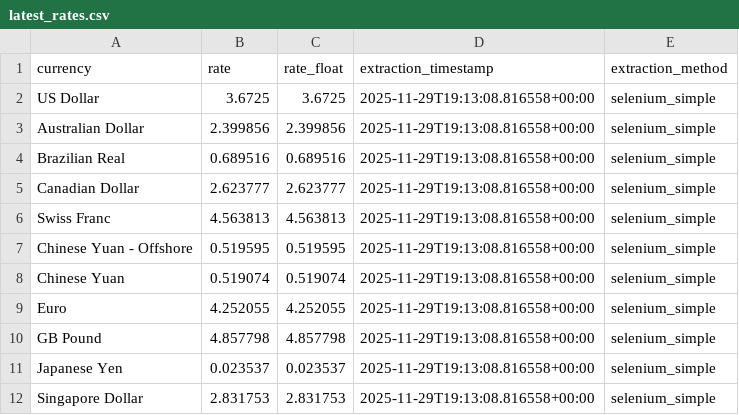
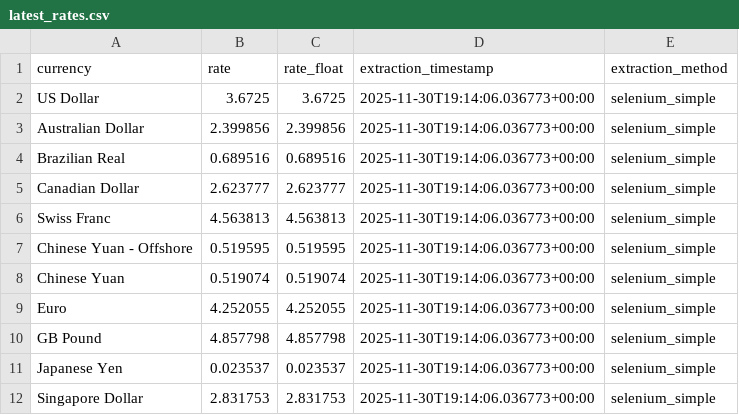
Before and after one commit to dsamandarc/CBUAE_exchange_rates, a CSV file: scripts/data/latest_rates.csv, drawn as a sheet.

```diff
--- a/scripts/data/latest_rates.csv
+++ b/scripts/data/latest_rates.csv
@@ -1,12 +1,12 @@
 currency,rate,rate_float,extraction_timestamp,extraction_method
-US Dollar,3.6725,3.6725,2025-11-29T19:13:08.816558+00:00,selenium_simple
-Australian Dollar,2.399856,2.399856,2025-11-29T19:13:08.816558+00:00,selenium_simple
-Brazilian Real,0.689516,0.689516,2025-11-29T19:13:08.816558+00:00,selenium_simple
-Canadian Dollar,2.623777,2.623777,2025-11-29T19:13:08.816558+00:00,selenium_simple
-Swiss Franc,4.563813,4.563813,2025-11-29T19:13:08.816558+00:00,selenium_simple
-Chinese Yuan - Offshore,0.519595,0.519595,2025-11-29T19:13:08.816558+00:00,selenium_simple
-Chinese Yuan,0.519074,0.519074,2025-11-29T19:13:08.816558+00:00,selenium_simple
-Euro,4.252055,4.252055,2025-11-29T19:13:08.816558+00:00,selenium_simple
-GB Pound,4.857798,4.857798,2025-11-29T19:13:08.816558+00:00,selenium_simple
-Japanese Yen,0.023537,0.023537,2025-11-29T19:13:08.816558+00:00,selenium_simple
-Singapore Dollar,2.831753,2.831753,2025-11-29T19:13:08.816558+00:00,selenium_simple
+US Dollar,3.6725,3.6725,2025-11-30T19:14:06.036773+00:00,selenium_simple
+Australian Dollar,2.399856,2.399856,2025-11-30T19:14:06.036773+00:00,selenium_simple
+Brazilian Real,0.689516,0.689516,2025-11-30T19:14:06.036773+00:00,selenium_simple
+Canadian Dollar,2.623777,2.623777,2025-11-30T19:14:06.036773+00:00,selenium_simple
+Swiss Franc,4.563813,4.563813,2025-11-30T19:14:06.036773+00:00,selenium_simple
+Chinese Yuan - Offshore,0.519595,0.519595,2025-11-30T19:14:06.036773+00:00,selenium_simple
+Chinese Yuan,0.519074,0.519074,2025-11-30T19:14:06.036773+00:00,selenium_simple
+Euro,4.252055,4.252055,2025-11-30T19:14:06.036773+00:00,selenium_simple
+GB Pound,4.857798,4.857798,2025-11-30T19:14:06.036773+00:00,selenium_simple
+Japanese Yen,0.023537,0.023537,2025-11-30T19:14:06.036773+00:00,selenium_simple
+Singapore Dollar,2.831753,2.831753,2025-11-30T19:14:06.036773+00:00,selenium_simple
```
Also changed, not shown: 3 other files.
